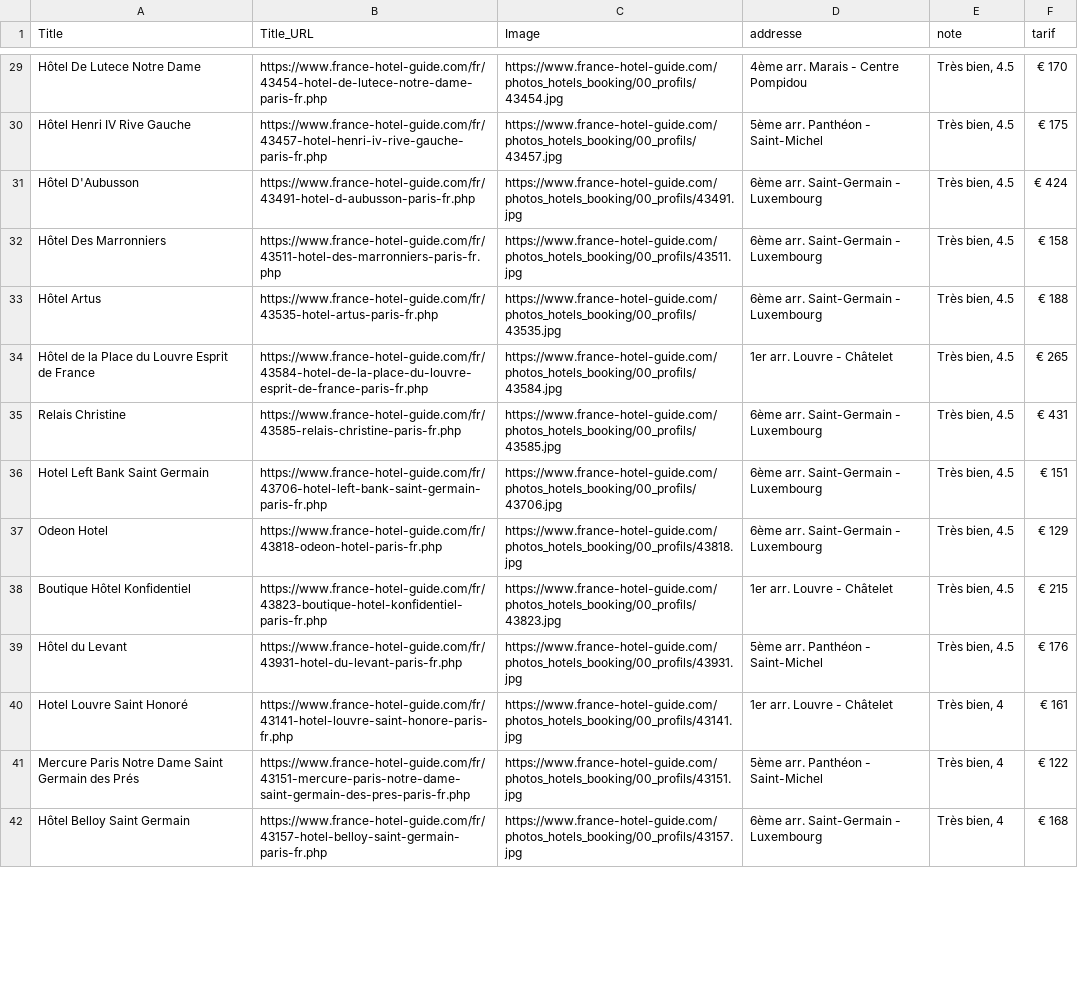
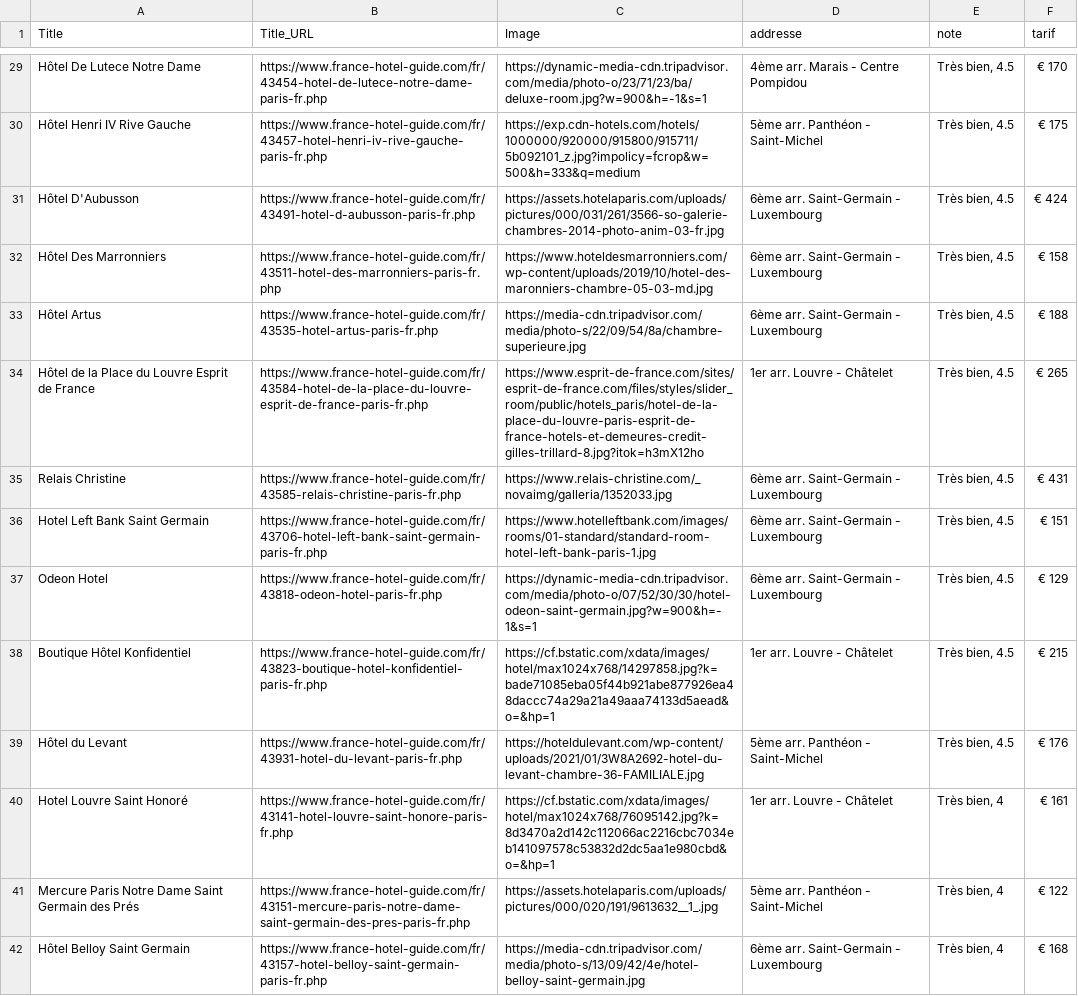
Before and after one commit to Berachem/IledelaCite_Unesco, a CSV file: data_hotels.csv, drawn as a sheet; only a part is shown, gaps mark what is left out; the diff covers the shown part only; the diff names each change by its address in the sheet, - before the commit and + after, or states it on an @@ line.

Commit message:
finition page hotel

```diff
--- a/data_hotels.csv
+++ b/data_hotels.csv
-C29 (Image): https://www.france-hotel-guide.com/photos_hotels_booking/00_profils/43454.jpg
+C29 (Image): https://dynamic-media-cdn.tripadvisor.com/media/photo-o/23/71/23/ba/deluxe-room.jpg?w=900&h=-1&s=1
-C30 (Image): https://www.france-hotel-guide.com/photos_hotels_booking/00_profils/43457.jpg
+C30 (Image): https://exp.cdn-hotels.com/hotels/1000000/920000/915800/915711/5b092101_z.jpg?impolicy=fcrop&w=500&h=333&q=medium
-C31 (Image): https://www.france-hotel-guide.com/photos_hotels_booking/00_profils/43491.jpg
+C31 (Image): https://assets.hotelaparis.com/uploads/pictures/000/031/261/3566-so-galerie-chambres-2014-photo-anim-03-fr.jpg
-C32 (Image): https://www.france-hotel-guide.com/photos_hotels_booking/00_profils/43511.jpg
+C32 (Image): https://www.hoteldesmarronniers.com/wp-content/uploads/2019/10/hotel-des-maronniers-chambre-05-03-md.jpg
-C33 (Image): https://www.france-hotel-guide.com/photos_hotels_booking/00_profils/43535.jpg
+C33 (Image): https://media-cdn.tripadvisor.com/media/photo-s/22/09/54/8a/chambre-superieure.jpg
-C34 (Image): https://www.france-hotel-guide.com/photos_hotels_booking/00_profils/43584.jpg
+C34 (Image): https://www.esprit-de-france.com/sites/esprit-de-france.com/files/styles/slider_room/public/hotels_paris/hotel-de-la-place-du-louvre-paris-esprit-de-france-hotels-et-demeures-credit-gilles-trillard-8.jpg?itok=h3mX12ho
-C35 (Image): https://www.france-hotel-guide.com/photos_hotels_booking/00_profils/43585.jpg
+C35 (Image): https://www.relais-christine.com/_novaimg/galleria/1352033.jpg
-C36 (Image): https://www.france-hotel-guide.com/photos_hotels_booking/00_profils/43706.jpg
+C36 (Image): https://www.hotelleftbank.com/images/rooms/01-standard/standard-room-hotel-left-bank-paris-1.jpg
-C37 (Image): https://www.france-hotel-guide.com/photos_hotels_booking/00_profils/43818.jpg
+C37 (Image): https://dynamic-media-cdn.tripadvisor.com/media/photo-o/07/52/30/30/hotel-odeon-saint-germain.jpg?w=900&h=-1&s=1
-C38 (Image): https://www.france-hotel-guide.com/photos_hotels_booking/00_profils/43823.jpg
+C38 (Image): https://cf.bstatic.com/xdata/images/hotel/max1024x768/14297858.jpg?k=bade71085eba05f44b921abe877926ea48daccc74a29a21a49aaa74133d5aead&o=&hp=1
-C39 (Image): https://www.france-hotel-guide.com/photos_hotels_booking/00_profils/43931.jpg
+C39 (Image): https://hoteldulevant.com/wp-content/uploads/2021/01/3W8A2692-hotel-du-levant-chambre-36-FAMILIALE.jpg
-C40 (Image): https://www.france-hotel-guide.com/photos_hotels_booking/00_profils/43141.jpg
+C40 (Image): https://cf.bstatic.com/xdata/images/hotel/max1024x768/76095142.jpg?k=8d3470a2d142c112066ac2216cbc7034eb141097578c53832d2dc5aa1e980cbd&o=&hp=1
-C41 (Image): https://www.france-hotel-guide.com/photos_hotels_booking/00_profils/43151.jpg
+C41 (Image): https://assets.hotelaparis.com/uploads/pictures/000/020/191/9613632__1_.jpg
-C42 (Image): https://www.france-hotel-guide.com/photos_hotels_booking/00_profils/43157.jpg
+C42 (Image): https://media-cdn.tripadvisor.com/media/photo-s/13/09/42/4e/hotel-belloy-saint-germain.jpg
```
Also changed, not shown: 12 removed rows and 57 edited cells elsewhere in this file, 2 other files.
